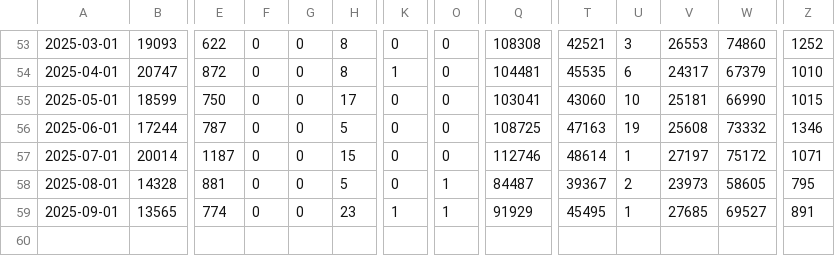
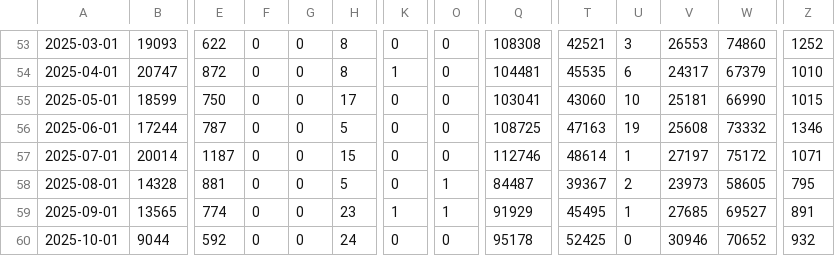
Before and after one commit to DerGenaue/ev_transition, a CSV file: data/de-kba/fz28_1_aggregated.csv, drawn as a sheet; only a part is shown, gaps mark what is left out; rows hold the shown columns only; the diff names each change by its address in the sheet, - before the commit and + after, or states it on an @@ line.

```diff
--- a/data/de-kba/fz28_1_aggregated.csv
+++ b/data/de-kba/fz28_1_aggregated.csv
+row 60: 2025-10-01 | 9044 | 592 | 0 | 0 | 24 | 0 | 0 | 95178 | 52425 | 0 | 30946 | 70652 | 932
```
Also changed, not shown: 47 other files.
